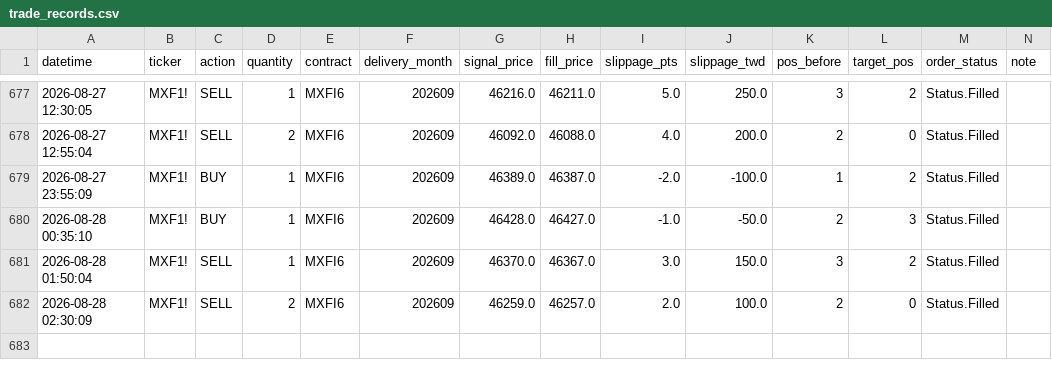
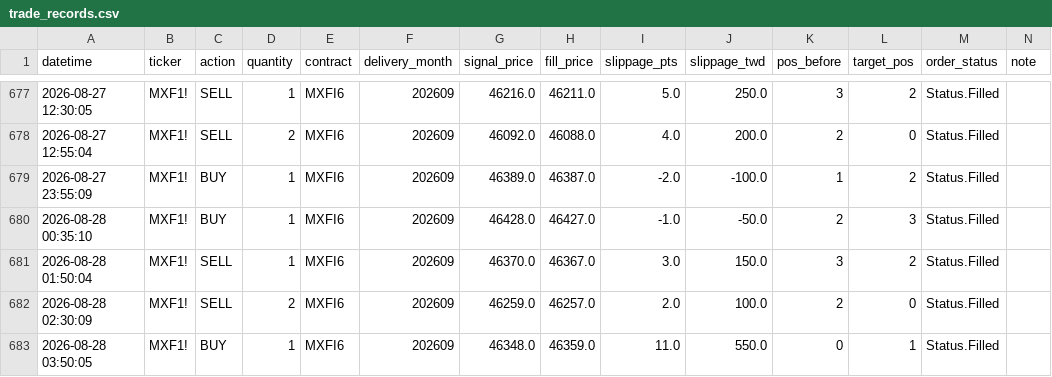
Before and after one commit to KevinYang515/trading-dashboard, a CSV file: logs/trade_records.csv, drawn as a sheet; only a part is shown, gaps mark what is left out; the diff names each change by its address in the sheet, - before the commit and + after, or states it on an @@ line.

```diff
--- a/logs/trade_records.csv
+++ b/logs/trade_records.csv
+row 683: 2026-08-28 03:50:05 | MXF1! | BUY | 1 | MXFI6 | 202609 | 46348.0 | 46359.0 | 11.0 | 550.0 | 0 | 1 | Status.Filled
```
Also changed, not shown: logs/webhook_raw.csv.
